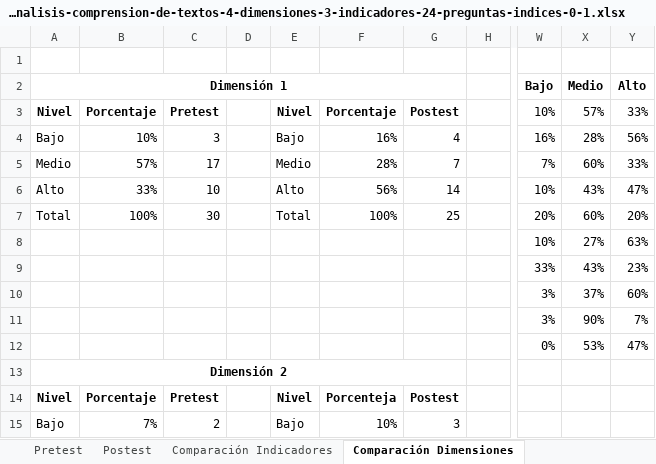
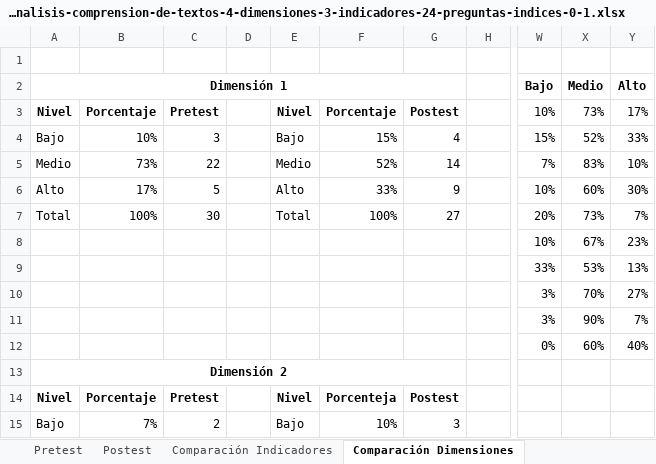
Before and after one commit to sucer/seminario-analisis-informacion, an Excel workbook: plantilla-para-analisis-comprension-de-textos-4-dimensiones-3-indicadores-24-preguntas-indices-0-1.xlsx, sheet Comparación Dimensiones, drawn as a sheet; only a part is shown, gaps mark what is left out; values as stored, in another font and other column widths than the file's, no borders; charts and pictures not drawn; the diff covers the shown part only; the diff names each change by its address in the sheet, - before the commit and + after, or states it on an @@ line.

```diff
--- a/plantilla-para-analisis-comprension-de-textos-4-dimensiones-3-indicadores-24-preguntas-indices-0-1.xlsx (sheet Comparación Dimensiones)
+++ b/plantilla-para-analisis-comprension-de-textos-4-dimensiones-3-indicadores-24-preguntas-indices-0-1.xlsx (sheet Comparación Dimensiones)
-X3 (Medio): 57%
+X3 (Medio): 73%
-Y3 (Alto): 33%
+Y3 (Alto): 17%
-F4: 16%
+F4: 15%
-W4 (Bajo): 16%
+W4 (Bajo): 15%
-X4 (Medio): 28%
+X4 (Medio): 52%
-Y4 (Alto): 56%
+Y4 (Alto): 33%
-B5: 57%
+B5: 73%
-C5: 17
+C5: 22
-F5: 28%
+F5: 52%
-G5: 7
+G5: 14
-X5 (Medio): 60%
+X5 (Medio): 83%
-Y5 (Alto): 33%
+Y5 (Alto): 10%
-B6: 33%
+B6: 17%
-C6: 10
+C6: 5
-F6: 56%
+F6: 33%
-G6: 14
+G6: 9
-X6 (Medio): 43%
+X6 (Medio): 60%
-Y6 (Alto): 47%
+Y6 (Alto): 30%
-G7: 25
+G7: 27
-X7 (Medio): 60%
+X7 (Medio): 73%
-Y7 (Alto): 20%
+Y7 (Alto): 7%
-X8 (Medio): 27%
+X8 (Medio): 67%
-Y8 (Alto): 63%
+Y8 (Alto): 23%
-X9 (Medio): 43%
+X9 (Medio): 53%
-Y9 (Alto): 23%
+Y9 (Alto): 13%
-X10 (Medio): 37%
+X10 (Medio): 70%
-Y10 (Alto): 60%
+Y10 (Alto): 27%
-X12 (Medio): 53%
+X12 (Medio): 60%
-Y12 (Alto): 47%
+Y12 (Alto): 40%
```
Also changed, not shown: 21 added rows and 28 edited cells elsewhere in this sheet, sheet Postest, sheet Pretest, formulas that keep their value, charts or pictures, plantilla-para-analisis-comprension-de-textos-4-dimensiones-3-indicadores-12-preguntas-indices-0-1.xlsx, plantilla-para-analisis-produccion-de-textos-3-dimensiones-4-indicadores-indices-0-1-2.xlsx, 7 other files.
